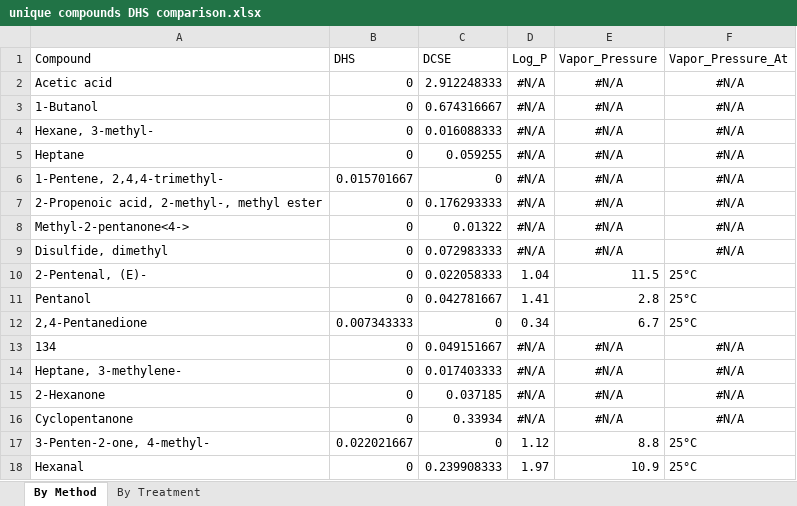
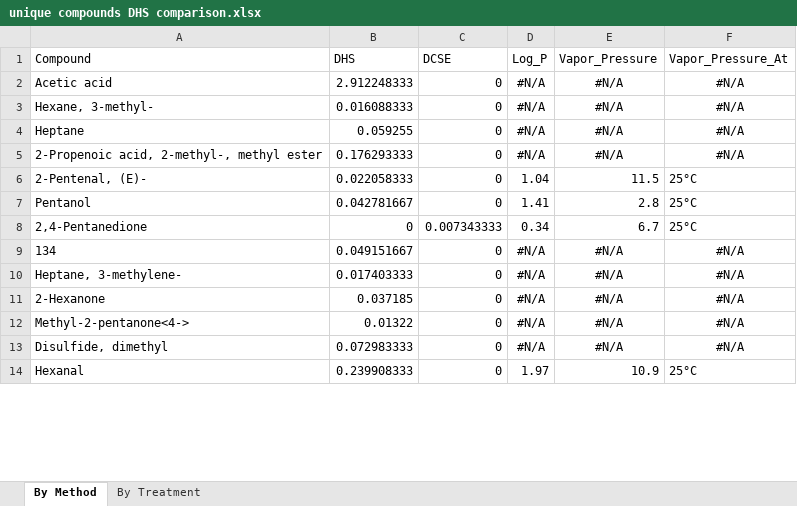
Before and after one commit to Aariq/Twister-Data, an Excel workbook: unique compounds DHS comparison.xlsx, sheet By Method, drawn as a sheet; only a part is shown; values as stored, in another font and other column widths than the file's, no borders; removed rows and columns are numbered as before the commit, all else as after; the diff covers the shown part only; the diff names each change by its address in the sheet, - before the commit and + after, or states it on an @@ line.

```diff
--- a/unique compounds DHS comparison.xlsx (sheet By Method)
+++ b/unique compounds DHS comparison.xlsx (sheet By Method)
-B2 (DHS): 0
+B2 (DHS): 2.912248333
-C2 (DCSE): 2.912248333
+C2 (DCSE): 0
-row 3: 1-Butanol | 0 | 0.674316667 | #N/A | #N/A | #N/A
-B3 (DHS): 0
+B3 (DHS): 0.016088333
-C3 (DCSE): 0.016088333
+C3 (DCSE): 0
-B4 (DHS): 0
+B4 (DHS): 0.059255
-C4 (DCSE): 0.059255
+C4 (DCSE): 0
-row 6: 1-Pentene, 2,4,4-trimethyl- | 0.015701667 | 0 | #N/A | #N/A | #N/A
-B5 (DHS): 0
+B5 (DHS): 0.176293333
-C5 (DCSE): 0.176293333
+C5 (DCSE): 0
-row 8: Methyl-2-pentanone<4-> | 0 | 0.01322 | #N/A | #N/A | #N/A
-row 9: Disulfide, dimethyl | 0 | 0.072983333 | #N/A | #N/A | #N/A
-B6 (DHS): 0
+B6 (DHS): 0.022058333
-C6 (DCSE): 0.022058333
+C6 (DCSE): 0
-B7 (DHS): 0
+B7 (DHS): 0.042781667
-C7 (DCSE): 0.042781667
+C7 (DCSE): 0
-B8 (DHS): 0.007343333
+B8 (DHS): 0
-C8 (DCSE): 0
+C8 (DCSE): 0.007343333
-B9 (DHS): 0
+B9 (DHS): 0.049151667
-C9 (DCSE): 0.049151667
+C9 (DCSE): 0
-B10 (DHS): 0
+B10 (DHS): 0.017403333
-C10 (DCSE): 0.017403333
+C10 (DCSE): 0
-B11 (DHS): 0
+B11 (DHS): 0.037185
-C11 (DCSE): 0.037185
+C11 (DCSE): 0
-A12 (Compound): Cyclopentanone
+A12 (Compound): Methyl-2-pentanone<4->
-B12 (DHS): 0
+B12 (DHS): 0.01322
-C12 (DCSE): 0.33934
+C12 (DCSE): 0
-row 17: 3-Penten-2-one, 4-methyl- | 0.022021667 | 0 | 1.12 | 8.8 | 25°C
+row 13: Disulfide, dimethyl | 0.072983333 | 0 | #N/A | #N/A | #N/A
-B14 (DHS): 0
+B14 (DHS): 0.239908333
-C14 (DCSE): 0.239908333
+C14 (DCSE): 0
```
Also changed, not shown: 13 removed rows and 144 edited cells elsewhere in this sheet, sheet By Treatment, PCA compounds DHS comparison.xlsx, 8 other files.
